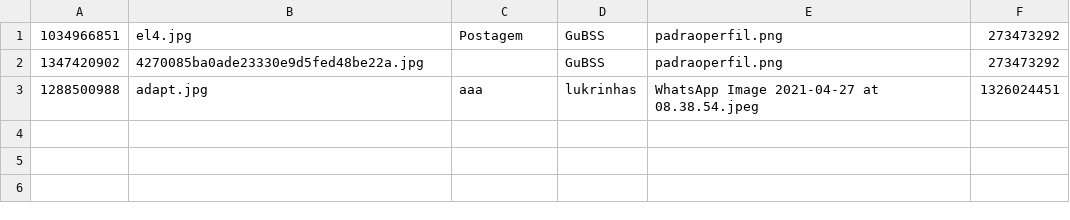
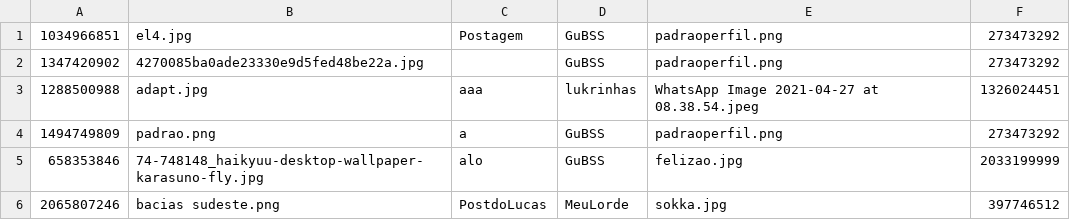
Before and after one commit to GustavoBorgesSouza/ProjetoInstaDev, a CSV file: Database/Post.csv, drawn as a sheet.

```diff
--- a/Database/Post.csv
+++ b/Database/Post.csv
@@ -3 +3,4 @@
 1288500988;adapt.jpg;aaa;lukrinhas;WhatsApp Image 2021-04-27 at 08.38.54.jpeg;1326024451
+1494749809;padrao.png;a;GuBSS;padraoperfil.png;273473292
+658353846;74-748148_haikyuu-desktop-wallpaper-karasuno-fly.jpg;alo;GuBSS;felizao.jpg;2033199999
+2065807246;bacias sudeste.png;PostdoLucas;MeuLorde;sokka.jpg;397746512
```
Also changed, not shown: Database/Usuario.csv, 12 other files.
